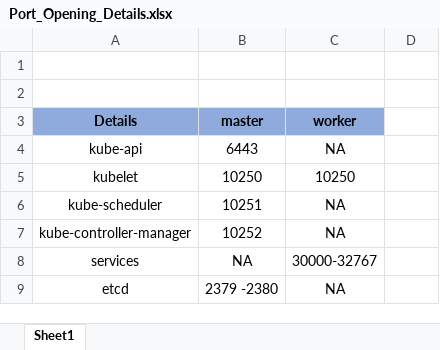
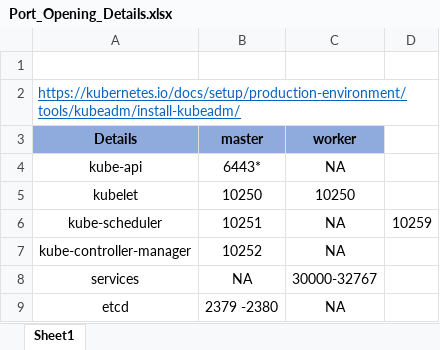
Before and after one commit to devops-abhishek/learnk8s, an Excel workbook: Networking/Port_Opening_Details.xlsx, sheet Sheet1, drawn as a sheet; values as stored, in another font and other column widths than the file's, no borders; the diff names each change by its address in the sheet, - before the commit and + after, or states it on an @@ line.

```diff
--- a/Networking/Port_Opening_Details.xlsx (sheet Sheet1)
+++ b/Networking/Port_Opening_Details.xlsx (sheet Sheet1)
-A2 (Details): (empty)
+A2 (Details): https://kubernetes.io/docs/setup/production-environment/tools/kubeadm/install-kubeadm/
+A2:D2 merged
-B4 (master): 6443
+B4 (master): 6443*
-D6: (empty)
+D6: 10259
```
Also changed, not shown: 27 other files.
